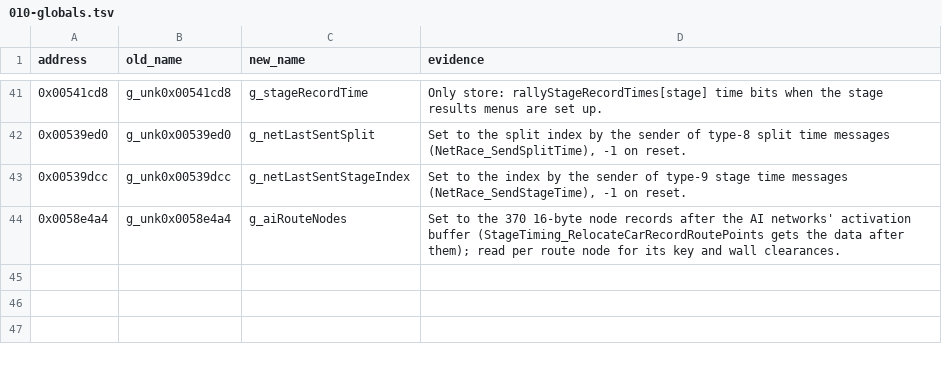
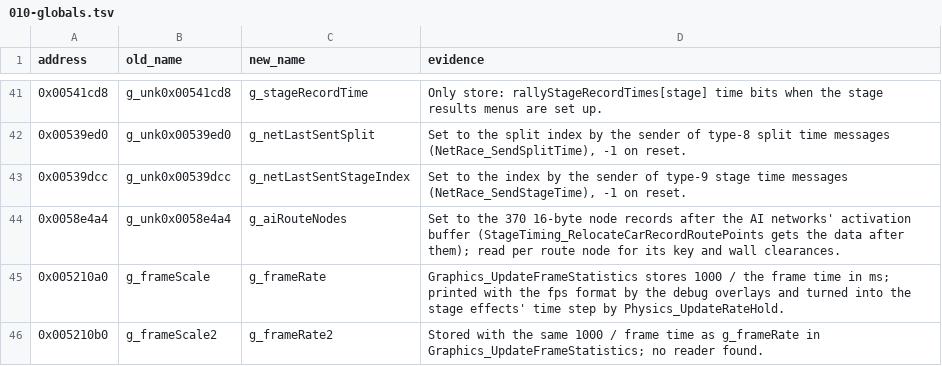
Before and after one commit to pablocpas/CMR2Decomp, a TSV file: scripts/renames/010-globals.tsv, drawn as a sheet; only a part is shown, gaps mark what is left out.

```diff
--- a/scripts/renames/010-globals.tsv
+++ b/scripts/renames/010-globals.tsv
@@ -44 +44,3 @@ address	old_name	new_name	evidence
 0x0058e4a4	g_unk0x0058e4a4	g_aiRouteNodes	Set to the 370 16-byte node records after the AI networks' activation buffer (StageTiming_RelocateCarRecordRoutePoints gets the data after them); read per route node for its key and wall clearances.
+0x005210a0	g_frameScale	g_frameRate	Graphics_UpdateFrameStatistics stores 1000 / the frame time in ms; printed with the fps format by the debug overlays and turned into the stage effects' time step by Physics_UpdateRateHold.
+0x005210b0	g_frameScale2	g_frameRate2	Stored with the same 1000 / frame time as g_frameRate in Graphics_UpdateFrameStatistics; no reader found.
```
Also changed, not shown: scripts/functions.tsv, scripts/renames/017-functions.tsv, 10 other files.
